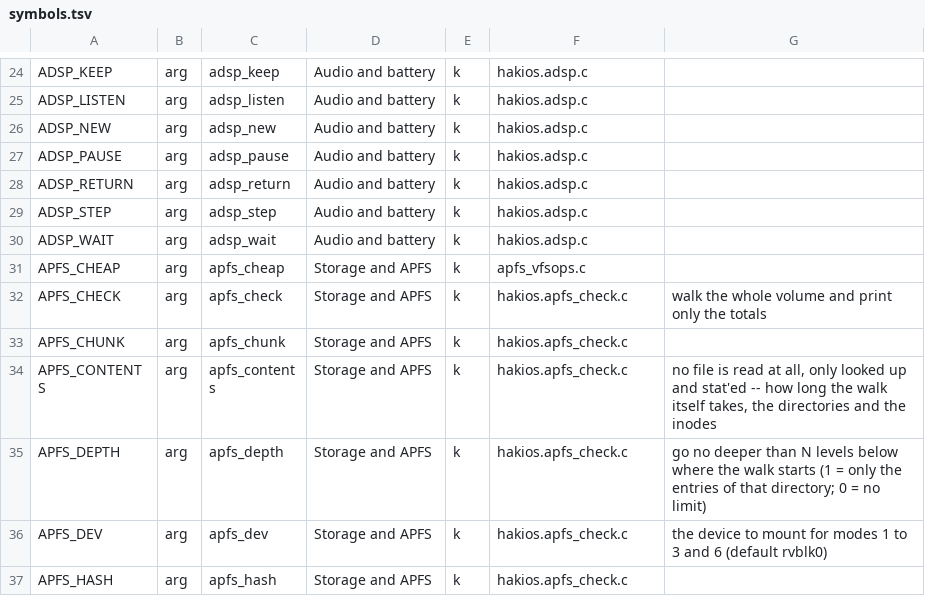
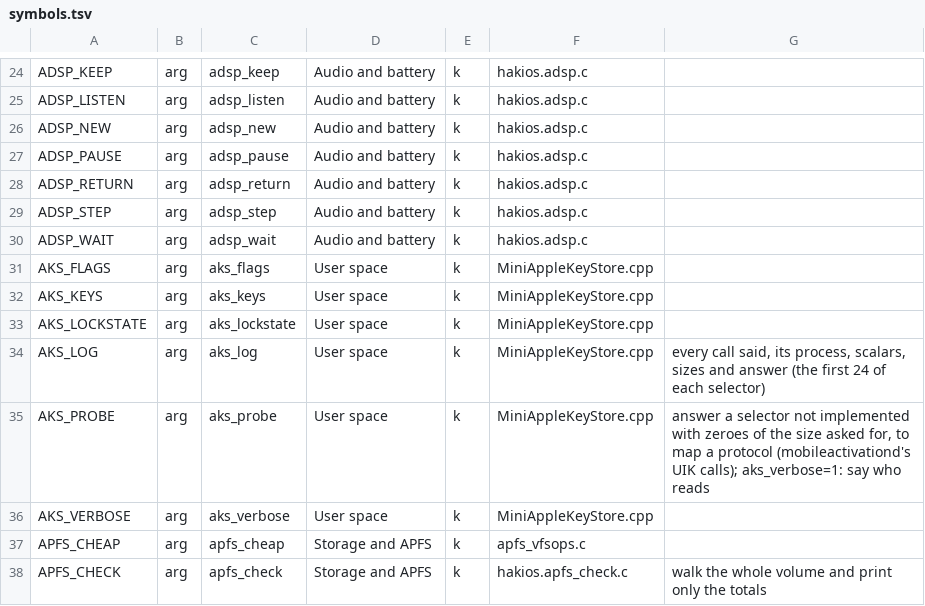
Before and after one commit to kiwiiiii-eth/hakios-xnu-kernel, a TSV file: configs/symbols.tsv, drawn as a sheet; only a part is shown, gaps mark what is left out; the shorter side is filled out with more unchanged rows; the diff names each change by its address in the sheet, - before the commit and + after, or states it on an @@ line.

Commit message:
6T keybag (HakiOS's MediaTek branch's): MiniAppleKeyStore with aks_keys=1 (bags made, saved, loaded, AES key wrap), aks_restore, rc.launchd.aks (aks_restore, keybagd --init), keybagd among BT=1's jobs -- so that the keychain keeps what bluetoothd pairs (run 91: a paired keyboard gone)

```diff
--- a/configs/symbols.tsv
+++ b/configs/symbols.tsv
+row 31: AKS_FLAGS | arg | aks_flags | User space | k | MiniAppleKeyStore.cpp
+row 32: AKS_KEYS | arg | aks_keys | User space | k | MiniAppleKeyStore.cpp
+row 33: AKS_LOCKSTATE | arg | aks_lockstate | User space | k | MiniAppleKeyStore.cpp
+row 34: AKS_LOG | arg | aks_log | User space | k | MiniAppleKeyStore.cpp | every call said, its process, scalars, sizes and answer (the first 24 of each selector)
+row 35: AKS_PROBE | arg | aks_probe | User space | k | MiniAppleKeyStore.cpp | answer a selector not implemented with zeroes of the size asked for, to map a protocol (mobileactivationd's UIK calls); aks_verbose=1: say who reads
+row 36: AKS_VERBOSE | arg | aks_verbose | User space | k | MiniAppleKeyStore.cpp
```
Also changed, not shown: 7 other files.
